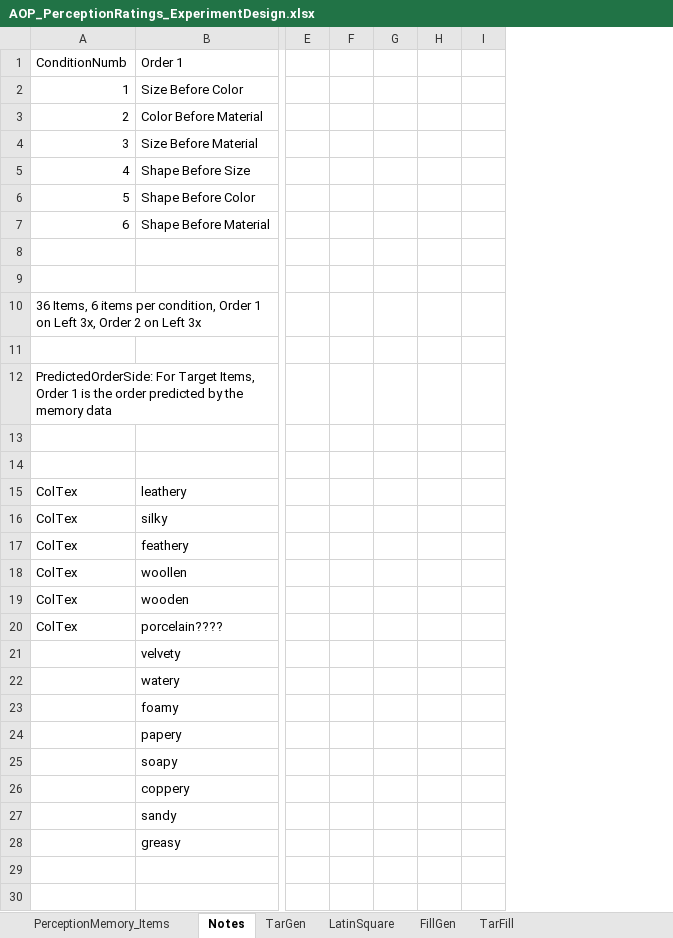
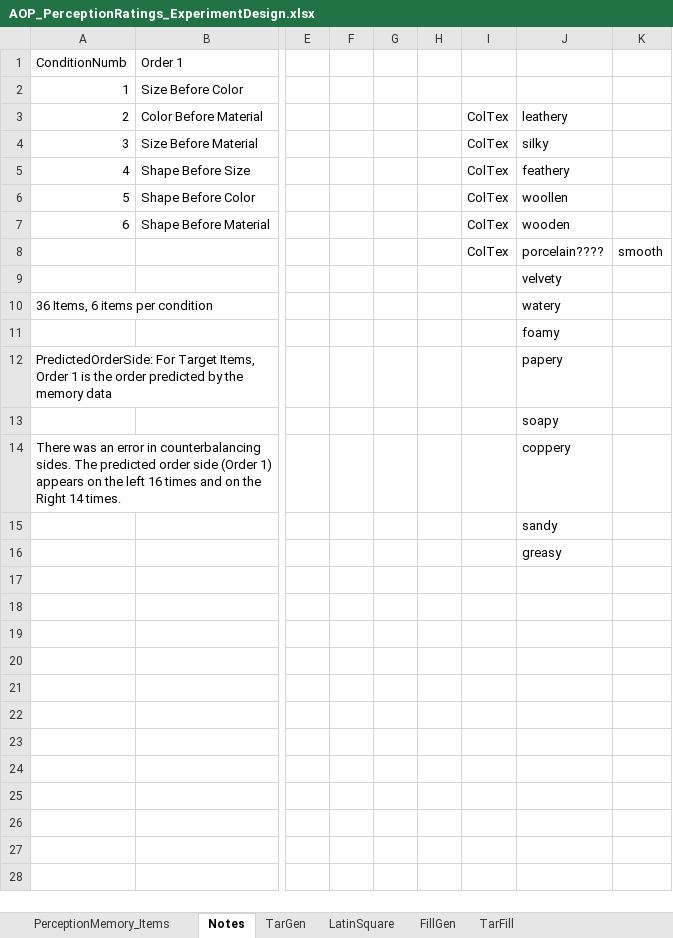
Before and after one commit to monicado/AOP_Perception, an Excel workbook: PerceptionRating/AOP_PerceptionRatings_ExperimentDesign.xlsx, sheet Notes, drawn as a sheet; only a part is shown, gaps mark what is left out; values as stored, in another font and other column widths than the file's, no borders; removed rows and columns are numbered as before the commit, all else as after; rows hold the shown columns only; the diff covers the shown part only; the diff names each change by its address in the sheet, - before the commit and + after, or states it on an @@ line.

Commit message:
Update AOP_PerceptionRatings_ExperimentDesign.xlsx

```diff
--- a/PerceptionRating/AOP_PerceptionRatings_ExperimentDesign.xlsx (sheet Notes)
+++ b/PerceptionRating/AOP_PerceptionRatings_ExperimentDesign.xlsx (sheet Notes)
-column E, empty
-column F, empty
-column G, empty
-column H, empty
-column I, empty
+column E, empty
+column F, empty
+column G, empty
+column H, empty
+column I, rows 3-8: all ColTex
+column J, rows 3-16: leathery | silky | feathery | woollen | wooden | porcelain???? | velvety | watery | foamy | papery | soapy | coppery | sandy | greasy
+column K, row 8: smooth
-row 8: (empty)
+row 8:  |  |  |  |  |  | ColTex | porcelain???? | smooth
-A10 (ConditionNumb): …items per condition, Order 1 on Left 3x, Order 2 on Left 3x
+A10 (ConditionNumb): …items per condition
-row 14: (empty)
+row 14: There was an error in counterbalancing sides. The predicted order side (Order 1) appears on the left 16 times and on the Right 14 times. |  |  |  |  |  |  | coppery
-row 15: ColTex | leathery
-row 16: ColTex | silky
-row 17: ColTex | feathery
-row 18: ColTex | woollen
-row 19: ColTex | wooden
-row 20: ColTex | porcelain????
-row 21:  | velvety
-row 22:  | watery
-row 23:  | foamy
-row 24:  | papery
-row 25:  | soapy
-row 26:  | coppery
-row 27:  | sandy
-row 28:  | greasy
```
Also changed, not shown: 8 removed rows elsewhere in this sheet, sheet TarFill, sheet TarGen.
